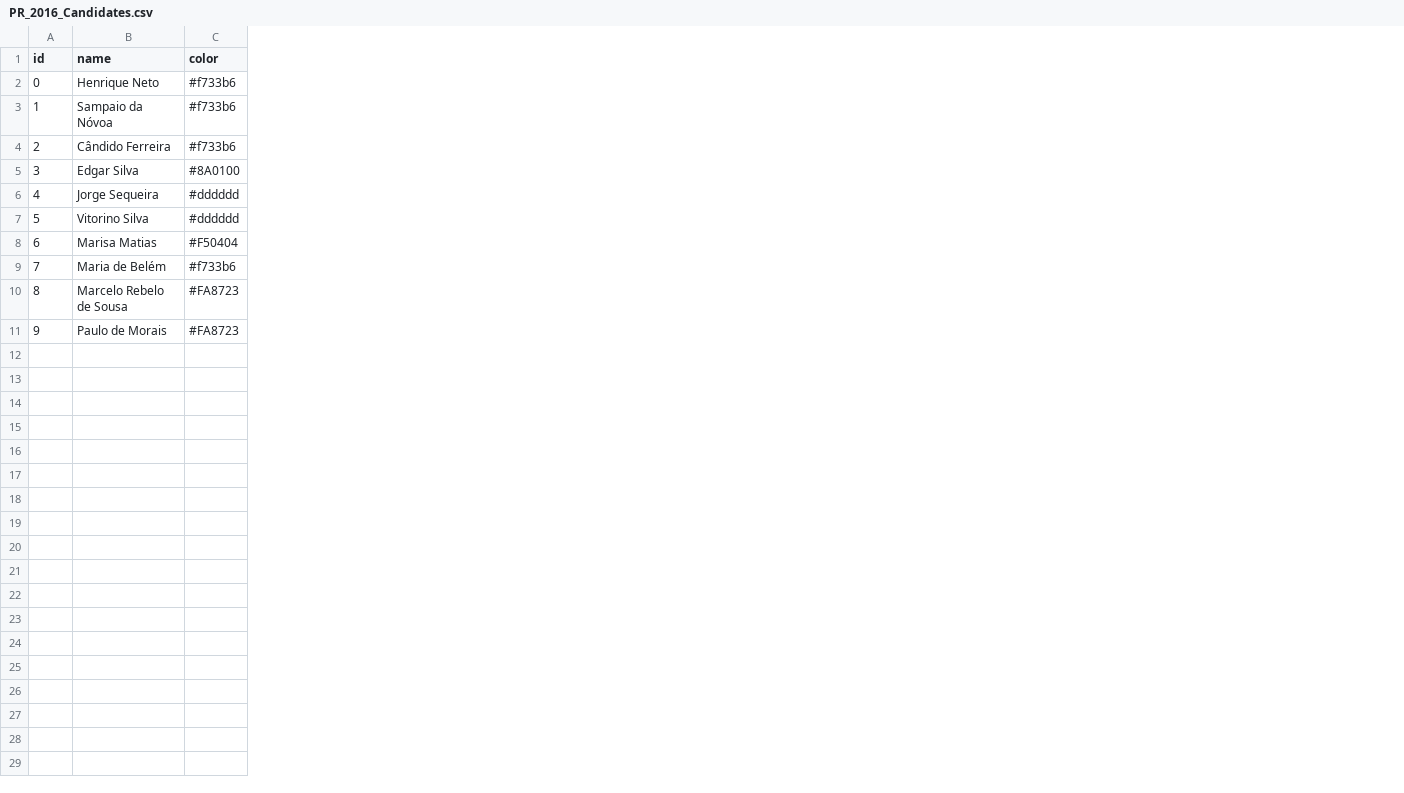
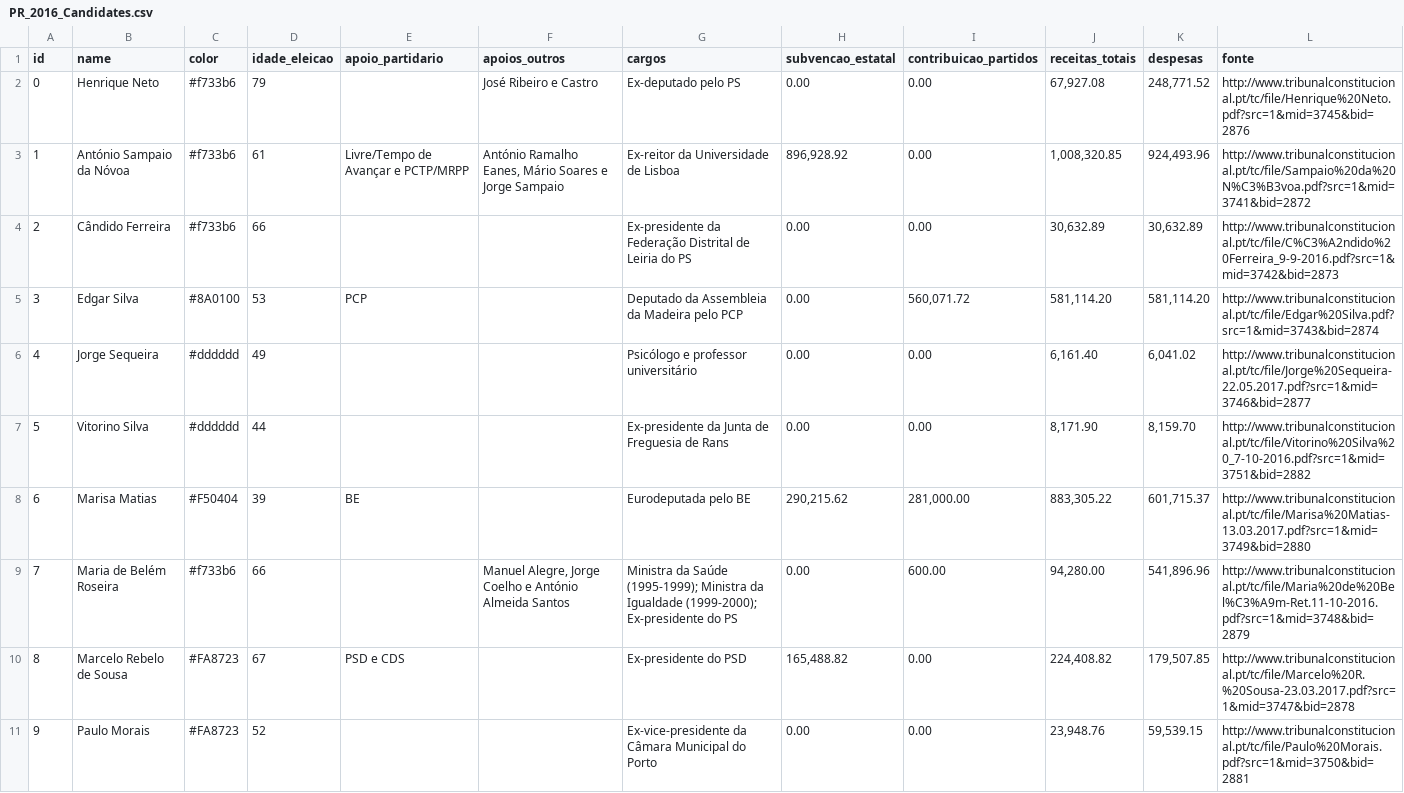
Before and after one commit to rodroak/parlamentar-next, a CSV file: public/eleicoes/PR_2016_Candidates.csv, drawn as a sheet; the diff names each change by its address in the sheet, - before the commit and + after, or states it on an @@ line.

```diff
--- a/public/eleicoes/PR_2016_Candidates.csv
+++ b/public/eleicoes/PR_2016_Candidates.csv
+column D (idade_eleicao), rows 2-11: 79 | 61 | 66 | 53 | 49 | 44 | 39 | 66 | 67 | 52
+column E (apoio_partidario), rows 3-10: Livre/Tempo de Avançar e PCTP/MRPP |  | PCP |  |  | BE |  | PSD e CDS
+column F (apoios_outros), rows 2-9: José Ribeiro e Castro | António Ramalho Eanes, Mário Soares e Jorge Sampaio |  |  |  |  |  | Manuel Alegre, Jorge Coelho e António Almeida Santos
+column G (cargos), rows 2-11: Ex-deputado pelo PS | Ex-reitor da Universidade de Lisboa | Ex-presidente da Federação Distrital de Leiria do PS | Deputado da Assembleia da Madeira pelo PCP | Psicólogo e professor universitário | Ex-presidente da Junta de Freguesia de Rans | Eurodeputada pelo BE | Ministra da Saúde (1995-1999); Ministra da Igualdade (1999-2000); Ex-presidente do PS | Ex-presidente do PSD | Ex-vice-presidente da Câmara Municipal do Porto
+column H (subvencao_estatal), rows 2-11: 0.00 | 896,928.92 | 0.00 | 0.00 | 0.00 | 0.00 | 290,215.62 | 0.00 | 165,488.82 | 0.00
+column I (contribuicao_partidos), rows 2-11: 0.00 | 0.00 | 0.00 | 560,071.72 | 0.00 | 0.00 | 281,000.00 | 600.00 | 0.00 | 0.00
+column J (receitas_totais), rows 2-11: 67,927.08 | 1,008,320.85 | 30,632.89 | 581,114.20 | 6,161.40 | 8,171.90 | 883,305.22 | 94,280.00 | 224,408.82 | 23,948.76
+column K (despesas), rows 2-11: 248,771.52 | 924,493.96 | 30,632.89 | 581,114.20 | 6,041.02 | 8,159.70 | 601,715.37 | 541,896.96 | 179,507.85 | 59,539.15
+column L (fonte), rows 2-11: http://www.tribunalconstitucional.pt/tc/file/Henrique%20Neto.pdf?src=1&mid=3745&bid=2876 | http://www.tribunalconstitucional.pt/tc/file/Sampaio%20da%20N%C3%B3voa.pdf?src=1&mid=3741&bid=2872 | http://www.tribunalconstitucional.pt/tc/file/C%C3%A2ndido%20Ferreira_9-9-2016.pdf?src=1&mid=3742&bid=2873 | http://www.tribunalconstitucional.pt/tc/file/Edgar%20Silva.pdf?src=1&mid=3743&bid=2874 | http://www.tribunalconstitucional.pt/tc/file/Jorge%20Sequeira-22.05.2017.pdf?src=1&mid=3746&bid=2877 | http://www.tribunalconstitucional.pt/tc/file/Vitorino%20Silva%20_7-10-2016.pdf?src=1&mid=3751&bid=2882 | http://www.tribunalconstitucional.pt/tc/file/Marisa%20Matias-13.03.2017.pdf?src=1&mid=3749&bid=2880 | http://www.tribunalconstitucional.pt/tc/file/Maria%20de%20Bel%C3%A9m-Ret.11-10-2016.pdf?src=1&mid=3748&bid=2879 | http://www.tribunalconstitucional.pt/tc/file/Marcelo%20R.%20Sousa-23.03.2017.pdf?src=1&mid=3747&bid=2878 | http://www.tribunalconstitucional.pt/tc/file/Paulo%20Morais.pdf?src=1&mid=3750&bid=2881
-B3 (name): Sampaio da Nóvoa
+B3 (name): António Sampaio da Nóvoa
-B9 (name): Maria de Belém
+B9 (name): Maria de Belém Roseira
-B11 (name): Paulo de Morais
+B11 (name): Paulo Morais
```
Also changed, not shown: 8 other files.
